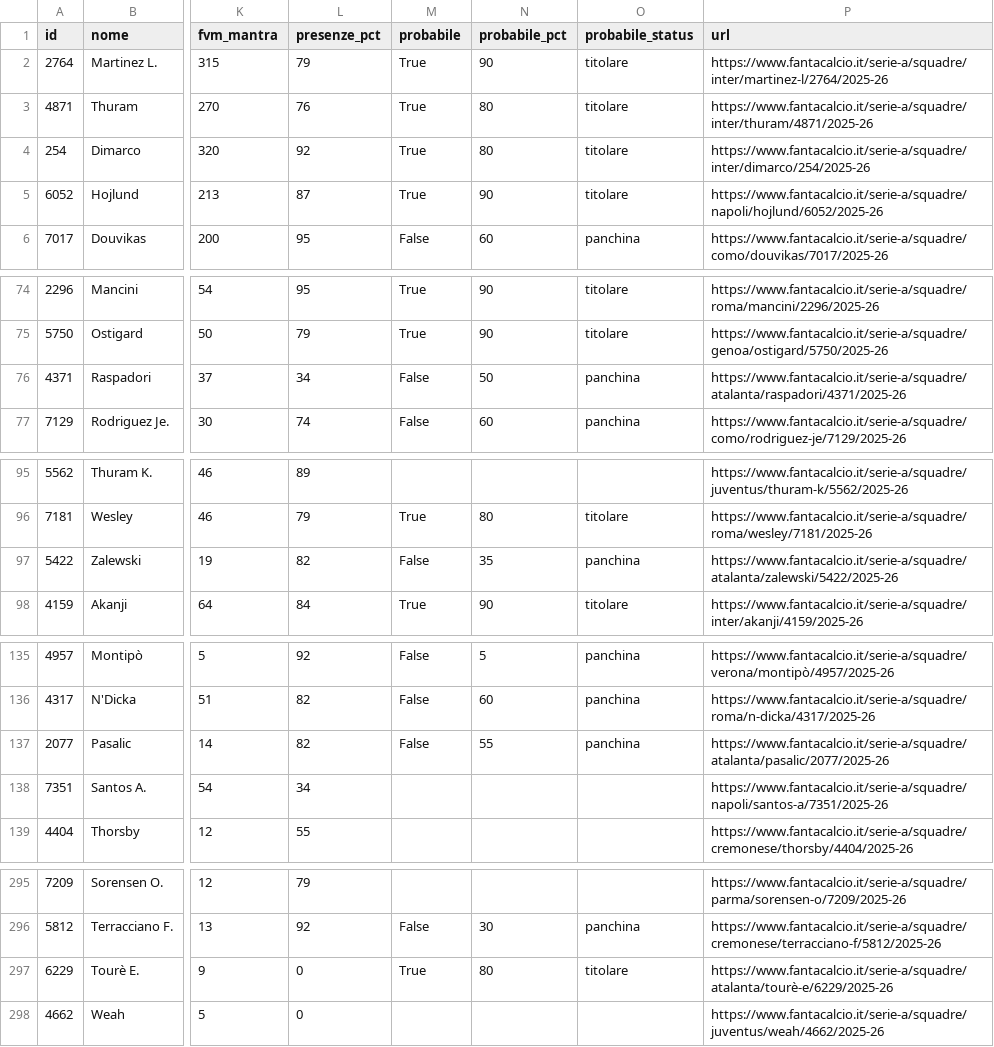
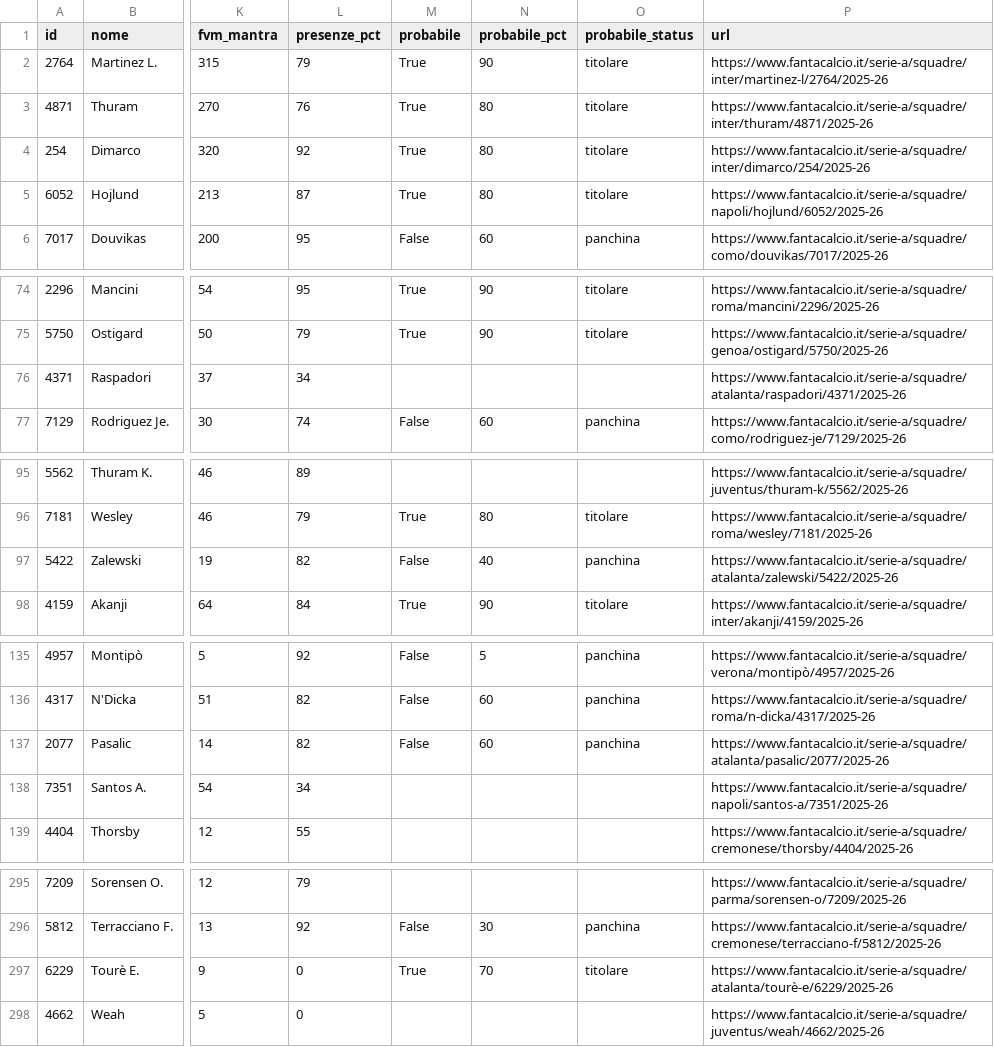
Before and after one commit to 02kiki02/Fanta, a CSV file: data/fantacalcio_db.csv, drawn as a sheet; only a part is shown, gaps mark what is left out; the diff covers the shown part only; the diff names each change by its address in the sheet, - before the commit and + after, or states it on an @@ line.

```diff
--- a/data/fantacalcio_db.csv
+++ b/data/fantacalcio_db.csv
-N5 (probabile_pct): 90
+N5 (probabile_pct): 80
-M76 (probabile): False
+M76 (probabile): (empty)
-N76 (probabile_pct): 50
+N76 (probabile_pct): (empty)
-O76 (probabile_status): panchina
+O76 (probabile_status): (empty)
-N97 (probabile_pct): 35
+N97 (probabile_pct): 40
-N137 (probabile_pct): 55
+N137 (probabile_pct): 60
-N297 (probabile_pct): 80
+N297 (probabile_pct): 70
```
Also changed, not shown: 3 added rows, 3 removed rows and 3 edited cells elsewhere in this file, 1 other file.
